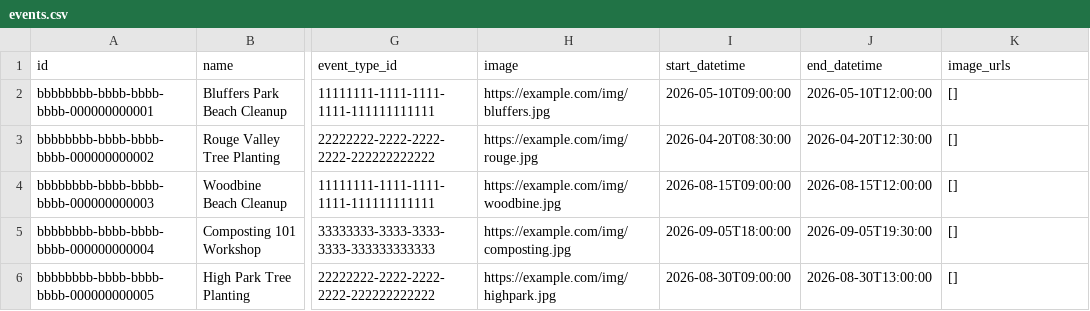
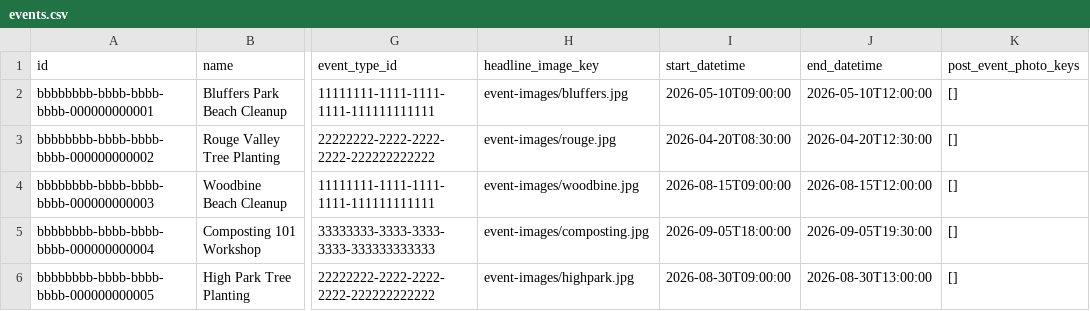
Before and after one commit to uwblueprint/dont-mess-with-the-don, a CSV file: backend/python/seeds/events.csv, drawn as a sheet; only a part is shown, gaps mark what is left out; the diff names each change by its address in the sheet, - before the commit and + after, or states it on an @@ line.

Commit message:
Store R2 object keys instead of URLs on events, event types, series and users (#72)
Co-authored-by: Allen Zhang <allen.zhang.y05@gmail.com>

```diff
--- a/backend/python/seeds/events.csv
+++ b/backend/python/seeds/events.csv
-H1: image
+H1: headline_image_key
-K1: image_urls
+K1: post_event_photo_keys
-H2 (headline_image_key): https://example.com/img/bluffers.jpg
+H2 (headline_image_key): event-images/bluffers.jpg
-H3 (headline_image_key): https://example.com/img/rouge.jpg
+H3 (headline_image_key): event-images/rouge.jpg
-H4 (headline_image_key): https://example.com/img/woodbine.jpg
+H4 (headline_image_key): event-images/woodbine.jpg
-H5 (headline_image_key): https://example.com/img/composting.jpg
+H5 (headline_image_key): event-images/composting.jpg
-H6 (headline_image_key): https://example.com/img/highpark.jpg
+H6 (headline_image_key): event-images/highpark.jpg
```
Also changed, not shown: backend/python/seeds/event_types.csv, 26 other files.
